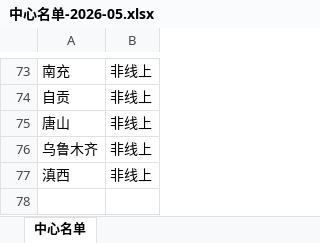
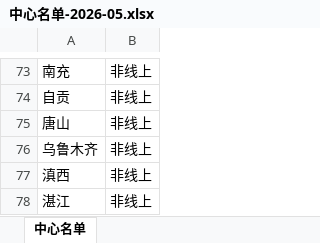
Before and after one commit to xiaochen05281/gpt-dashboard, an Excel workbook: source/中心名单-2026-05.xlsx, sheet 中心名单, drawn as a sheet; only a part is shown, gaps mark what is left out; values as stored, in another font and other column widths than the file's, no borders; the diff names each change by its address in the sheet, - before the commit and + after, or states it on an @@ line.

```diff
--- a/source/中心名单-2026-05.xlsx (sheet 中心名单)
+++ b/source/中心名单-2026-05.xlsx (sheet 中心名单)
+row 78: 湛江 | 非线上
```
Also changed, not shown: source/2、工时偏低/工时偏低-4月.xlsx, source/中心名单-2026-06.xlsx, 2 other files.
